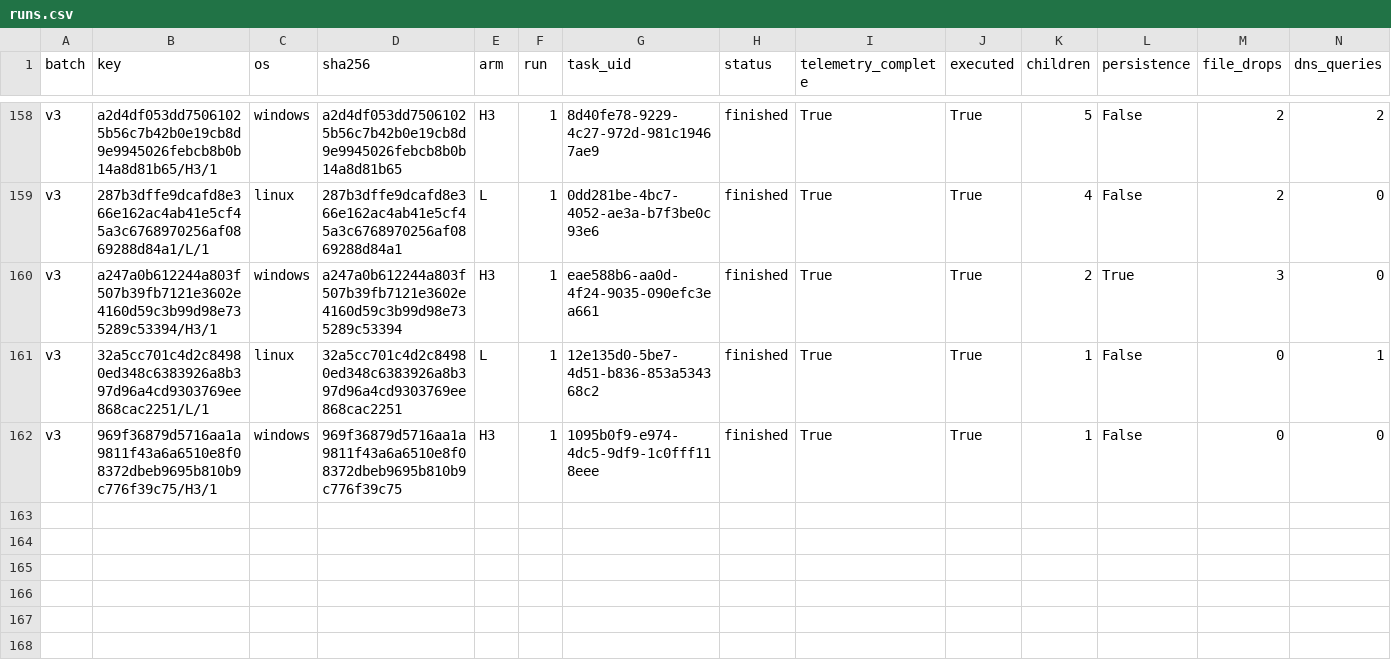
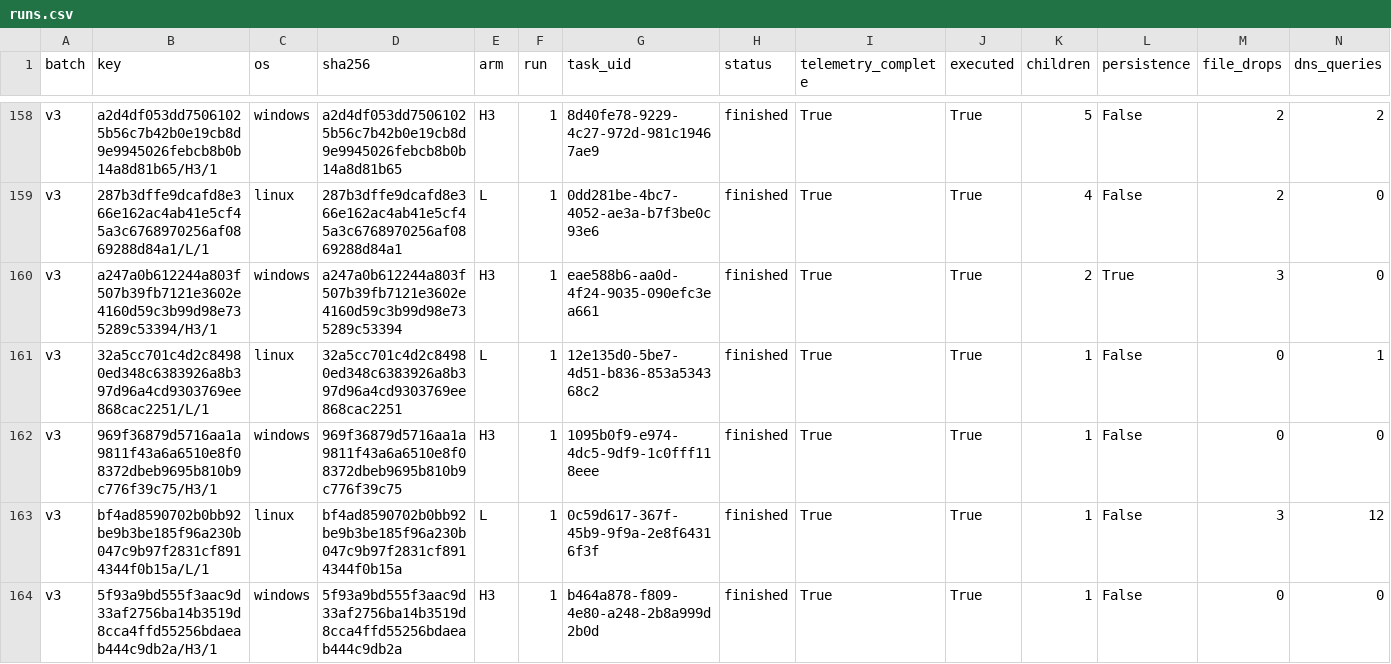
Before and after one commit to Chimera-Co/chimera-benign-dataset, a CSV file: runs.csv, drawn as a sheet; only a part is shown, gaps mark what is left out; rows hold the shown columns only; the diff names each change by its address in the sheet, - before the commit and + after, or states it on an @@ line.

```diff
--- a/runs.csv
+++ b/runs.csv
+row 163: v3 | bf4ad8590702b0bb92be9b3be185f96a230b047c9b97f2831cf8914344f0b15a/L/1 | linux | bf4ad8590702b0bb92be9b3be185f96a230b047c9b97f2831cf8914344f0b15a | L | 1 | 0c59d617-367f-45b9-9f9a-2e8f64316f3f | finished | True | True | 1 | False | 3 | 12
+row 164: v3 | 5f93a9bd555f3aac9d33af2756ba14b3519d8cca4ffd55256bdaeab444c9db2a/H3/1 | windows | 5f93a9bd555f3aac9d33af2756ba14b3519d8cca4ffd55256bdaeab444c9db2a | H3 | 1 | b464a878-f809-4e80-a248-2b8a999d2b0d | finished | True | True | 1 | False | 0 | 0
```
Also changed, not shown: index.csv, programs.csv, 10 other files.
